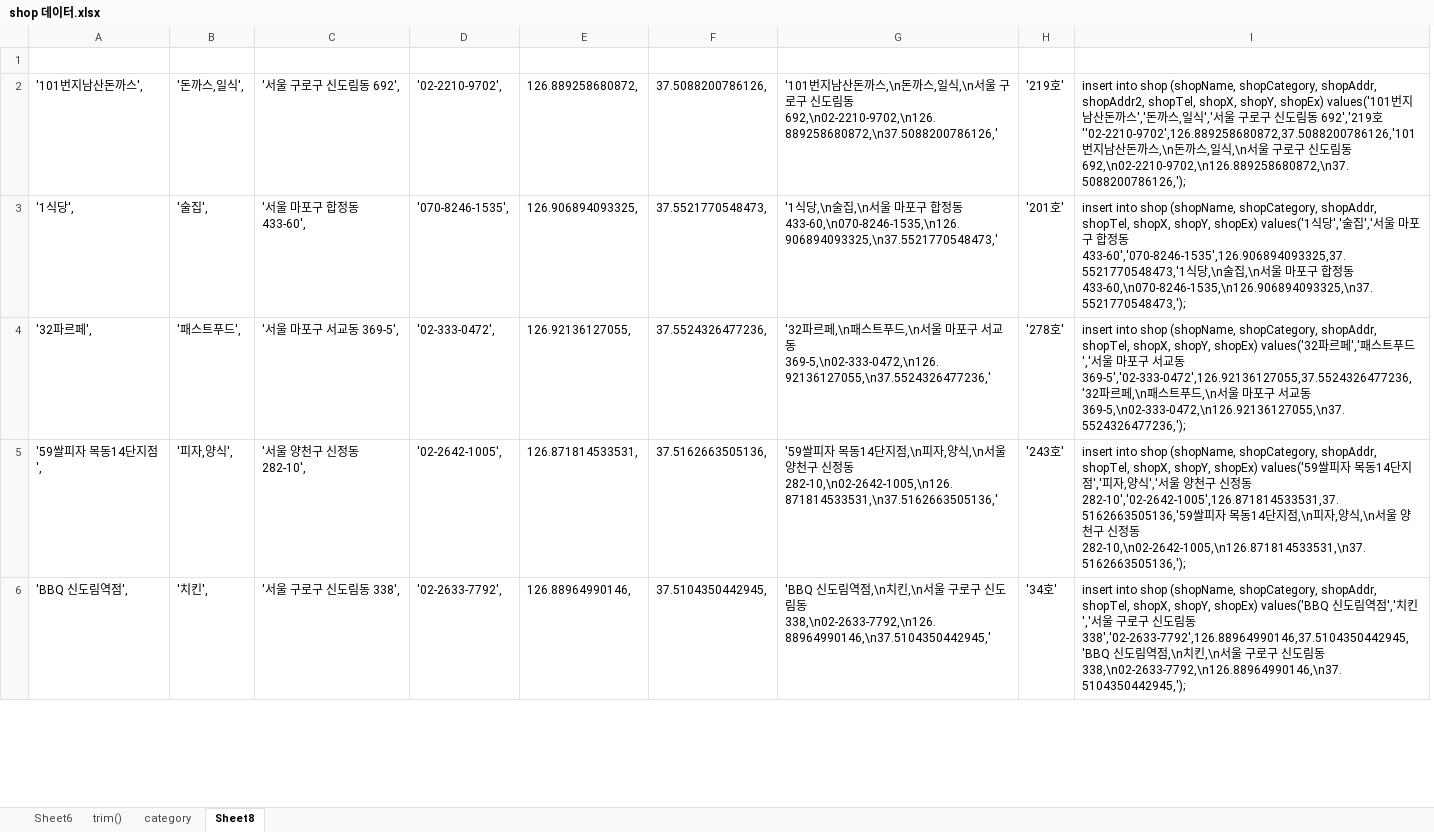
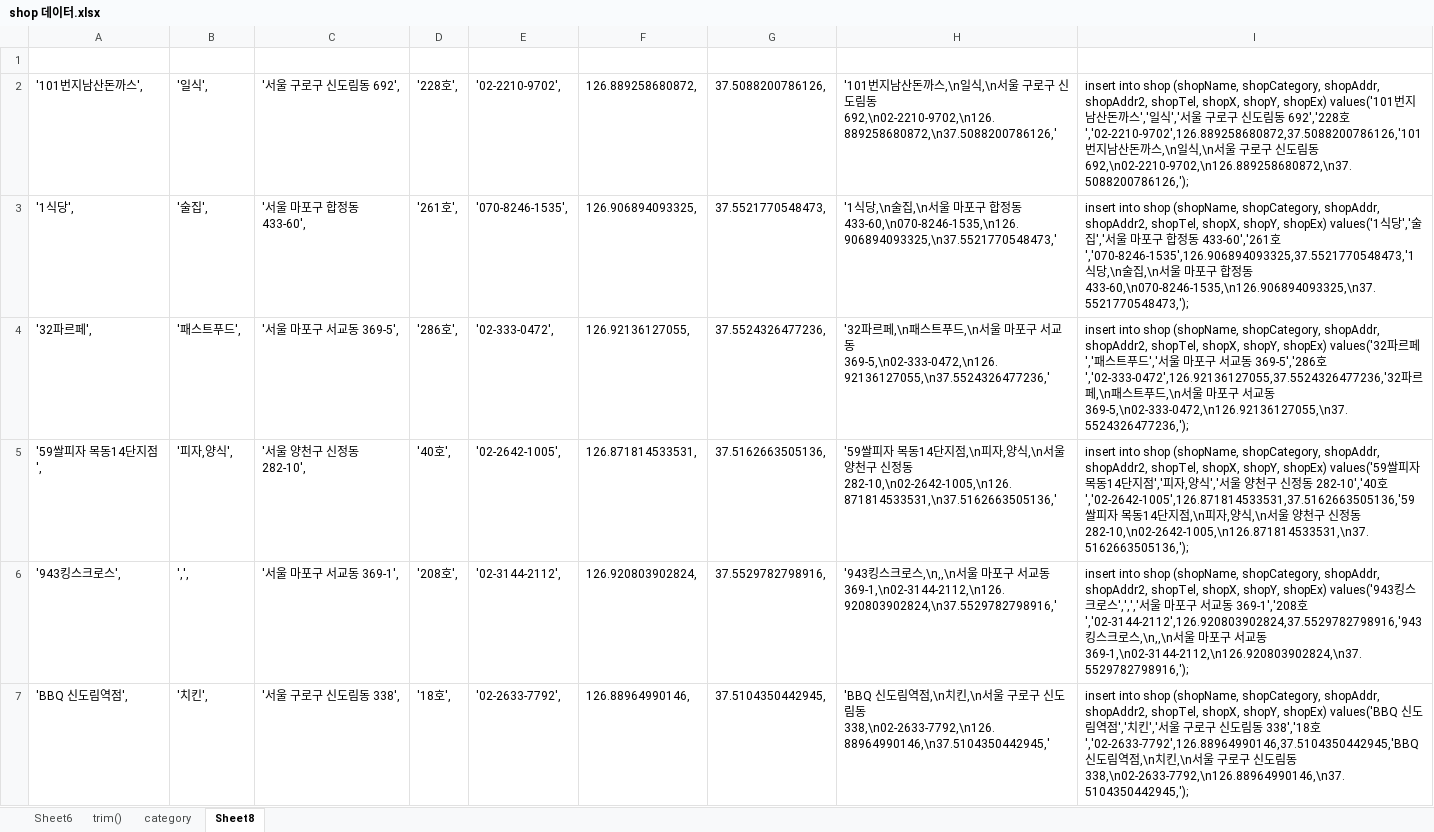
Before and after one commit to saisnoo/baemin03, an Excel workbook: 문서/shop 데이터.xlsx, sheet Sheet8, drawn as a sheet; only a part is shown; values as stored, in another font and other column widths than the file's, no borders; removed rows and columns are numbered as before the commit, all else as after; the diff covers the shown part only; the diff names each change by its address in the sheet, - before the commit and + after, or states it on an @@ line.

```diff
--- a/문서/shop 데이터.xlsx (sheet Sheet8)
+++ b/문서/shop 데이터.xlsx (sheet Sheet8)
+column D, rows 2-5: '228호', | '261호', | '286호', | '40호',; row 7: '18호',
-column H, rows 2-6: '219호' | '201호' | '278호' | '243호' | '34호'
-B2: '돈까스,일식',
+B2: '일식',
-H2: …스,\n돈까스,일식…
+H2: …스,\n일식…
-I2: …스','돈까스,일식','서울 구로구 신도림동 692','219호''02-2210-9702',126.889258680872,37.5088200786126,'101번지남산돈까스,\n돈까스,일식…
+I2: …스','일식','서울 구로구 신도림동 692','228호','02-2210-9702',126.889258680872,37.5088200786126,'101번지남산돈까스,\n일식…
-I3: …shopCategory, shopAddr, shopTel, shopX, shopY, shopEx) values('1식당','술집','서울 마포구 합정동 433-60','070-8246-1535',126.906894093325,37.5521770548473,'1식당…
+I3: …shopCategory, shopAddr, shopAddr2, shopTel, shopX, shopY, shopEx) values('1식당','술집','서울 마포구 합정동 433-60','261호','070-8246-1535',126.906894093325,37.5521770548473,'1식당…
-I4: …shopCategory, shopAddr, shopTel, shopX, shopY, shopEx) values('32파르페','패스트푸드','서울 마포구 서교동 369-5','02-333-0472',126.92136127055,37.5524326477236,'32파르…
+I4: …shopCategory, shopAddr, shopAddr2, shopTel, shopX, shopY, shopEx) values('32파르페','패스트푸드','서울 마포구 서교동 369-5','286호','02-333-0472',126.92136127055,37.5524326477236,'32파르…
-I5: …shopCategory, shopAddr, shopTel, shopX, shopY, shopEx) values('59쌀피자 목동14단지점','피자,양식','서울 양천구 신정동 282-10','02-2642-1005',126.871814533531,37.5162663505136,'59쌀피…
+I5: …shopCategory, shopAddr, shopAddr2, shopTel, shopX, shopY, shopEx) values('59쌀피자 목동14단지점','피자,양식','서울 양천구 신정동 282-10','40호','02-2642-1005',126.871814533531,37.5162663505136,'59쌀피…
+row 6: '943킹스크로스', | ',', | '서울 마포구 서교동 369-1', | '208호', | '02-3144-2112', | 126.920803902824, | 37.5529782798916, | '943킹스크로스,\n,,\n서울 마포구 서교동 369-1,\n02-3144-2112,\n126.920803902824,\n37.5529782798916,' | insert into shop (shopName, shopCategory, shopAddr, shopAddr2, shopTel, shopX, shopY, shopEx) values('943킹스크로스',',','서울 마포구 서교동 369-1','208호','02-3144-2112',126.920803902824,37.5529782798916,'943킹스크로스,\n,,\n서울 마포구 서교동 369-1,\n02-3144-2112,\n126.920803902824,\n37.5529782798916,');
-I7: …shopCategory, shopAddr, shopTel, shopX, shopY, shopEx) values('BBQ 신도림역점','치킨','서울 구로구 신도림동 338','02-2633-7792',126.88964990146,37.5104350442945,'BBQ 신도…
+I7: …shopCategory, shopAddr, shopAddr2, shopTel, shopX, shopY, shopEx) values('BBQ 신도림역점','치킨','서울 구로구 신도림동 338','18호','02-2633-7792',126.88964990146,37.5104350442945,'BBQ 신도…
```
Also changed, not shown: 58 added rows, 59 removed rows and 476 edited cells elsewhere in this sheet, sheet Sheet6, sheet trim(), sheet category, formulas that keep their value, 6 other files.
